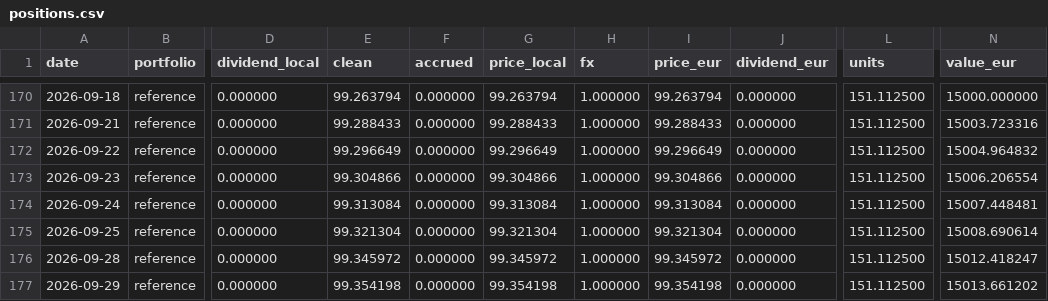
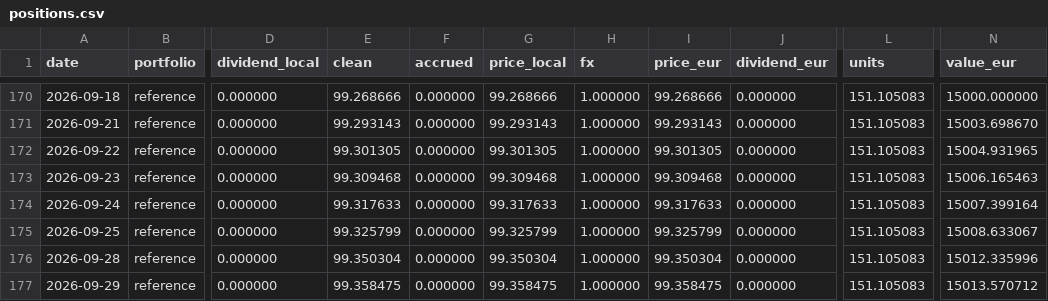
Before and after one commit to apple-meomeo/portfolio-tracker, a CSV file: data/positions.csv, drawn as a sheet; only a part is shown, gaps mark what is left out; the diff covers the shown part only; the diff names each change by its address in the sheet, - before the commit and + after, or states it on an @@ line.

```diff
--- a/data/positions.csv
+++ b/data/positions.csv
-E170 (clean): 99.263794
+E170 (clean): 99.268666
-G170 (price_local): 99.263794
+G170 (price_local): 99.268666
-I170 (price_eur): 99.263794
+I170 (price_eur): 99.268666
-L170:L177 (units): 151.112500
+L170:L177 (units): 151.105083
-E171 (clean): 99.288433
+E171 (clean): 99.293143
-G171 (price_local): 99.288433
+G171 (price_local): 99.293143
-I171 (price_eur): 99.288433
+I171 (price_eur): 99.293143
-N171 (value_eur): 15003.723316
+N171 (value_eur): 15003.698670
-E172 (clean): 99.296649
+E172 (clean): 99.301305
-G172 (price_local): 99.296649
+G172 (price_local): 99.301305
-I172 (price_eur): 99.296649
+I172 (price_eur): 99.301305
-N172 (value_eur): 15004.964832
+N172 (value_eur): 15004.931965
-E173 (clean): 99.304866
+E173 (clean): 99.309468
-G173 (price_local): 99.304866
+G173 (price_local): 99.309468
-I173 (price_eur): 99.304866
+I173 (price_eur): 99.309468
-N173 (value_eur): 15006.206554
+N173 (value_eur): 15006.165463
-E174 (clean): 99.313084
+E174 (clean): 99.317633
-G174 (price_local): 99.313084
+G174 (price_local): 99.317633
-I174 (price_eur): 99.313084
+I174 (price_eur): 99.317633
-N174 (value_eur): 15007.448481
+N174 (value_eur): 15007.399164
-E175 (clean): 99.321304
+E175 (clean): 99.325799
-G175 (price_local): 99.321304
+G175 (price_local): 99.325799
-I175 (price_eur): 99.321304
+I175 (price_eur): 99.325799
-N175 (value_eur): 15008.690614
+N175 (value_eur): 15008.633067
-E176 (clean): 99.345972
+E176 (clean): 99.350304
-G176 (price_local): 99.345972
+G176 (price_local): 99.350304
-I176 (price_eur): 99.345972
+I176 (price_eur): 99.350304
-N176 (value_eur): 15012.418247
+N176 (value_eur): 15012.335996
-E177 (clean): 99.354198
+E177 (clean): 99.358475
-G177 (price_local): 99.354198
+G177 (price_local): 99.358475
-I177 (price_eur): 99.354198
+I177 (price_eur): 99.358475
-N177 (value_eur): 15013.661202
+N177 (value_eur): 15013.570712
```
Also changed, not shown: 159 edited cells elsewhere in this file, data/manual_prices.csv, data/market.csv, 18 other files.
